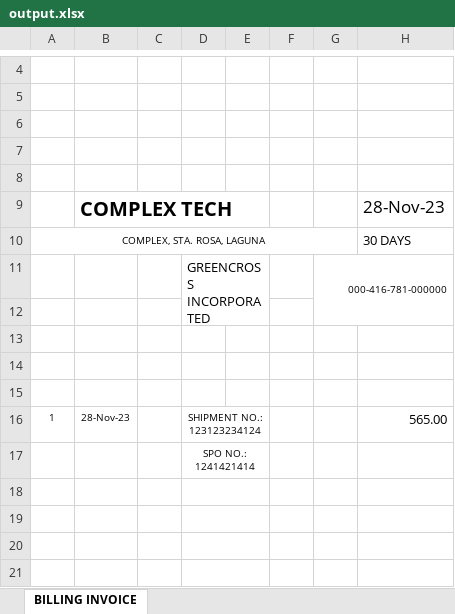
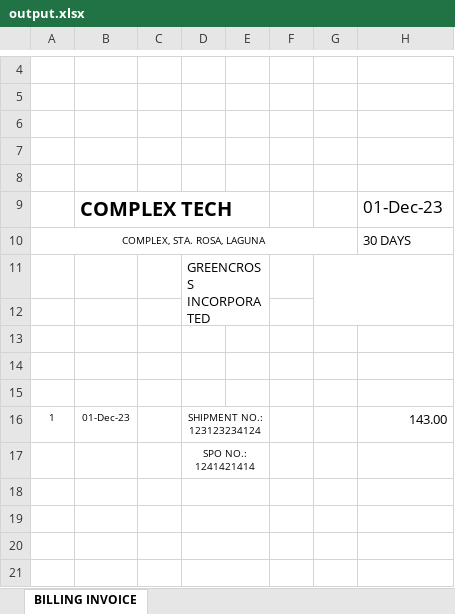
Before and after one commit to Jolayus/softeng-group-10, an Excel workbook: server/src/routes/billings/output.xlsx, sheet BILLING INVOICE, drawn as a sheet; only a part is shown, gaps mark what is left out; values as stored, in another font and other column widths than the file's, no borders; the diff names each change by its address in the sheet, - before the commit and + after, or states it on an @@ line.

Commit message:
fix the totalFee equals to NaN to newly created billing

```diff
--- a/server/src/routes/billings/output.xlsx (sheet BILLING INVOICE)
+++ b/server/src/routes/billings/output.xlsx (sheet BILLING INVOICE)
-H9: 28-Nov-23
+H9: 01-Dec-23
-G11: 000-416-781-000000
+G11: (empty)
-B16: 28-Nov-23
+B16: 01-Dec-23
-H16: 565.00
+H16: 143.00
```
Also changed, not shown: 5 other files.
